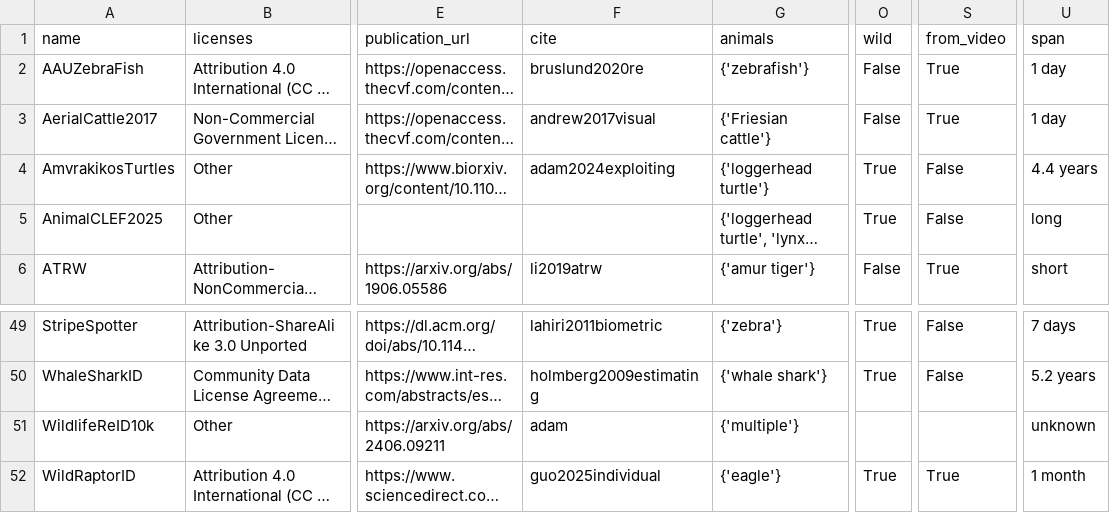
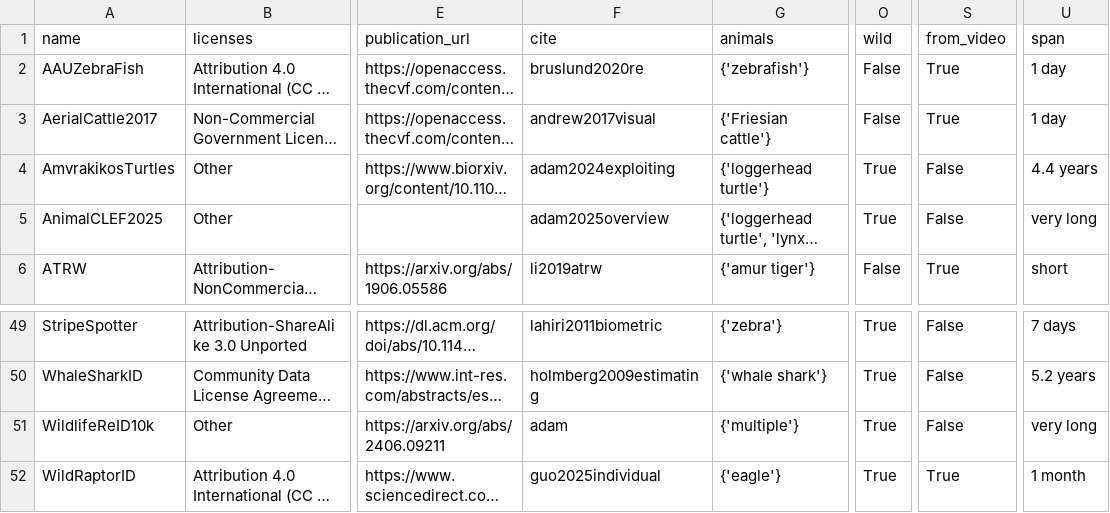
Before and after one commit to WildlifeDatasets/wildlife-datasets, a CSV file: wildlife_datasets/datasets/summary.csv, drawn as a sheet; only a part is shown, gaps mark what is left out; long unchanged cells end in …; the diff names each change by its address in the sheet, - before the commit and + after, or states it on an @@ line.

```diff
--- a/wildlife_datasets/datasets/summary.csv
+++ b/wildlife_datasets/datasets/summary.csv
-F5 (cite): (empty)
+F5 (cite): adam2025overview
-U5 (span): long
+U5 (span): very long
-O51 (wild): (empty)
+O51 (wild): True
-S51 (from_video): (empty)
+S51 (from_video): False
-U51 (span): unknown
+U51 (span): very long
```
Also changed, not shown: 3 other files.
